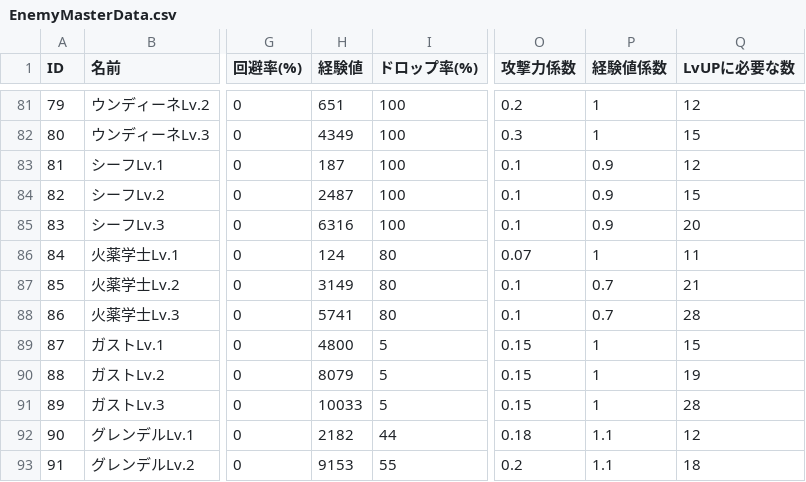
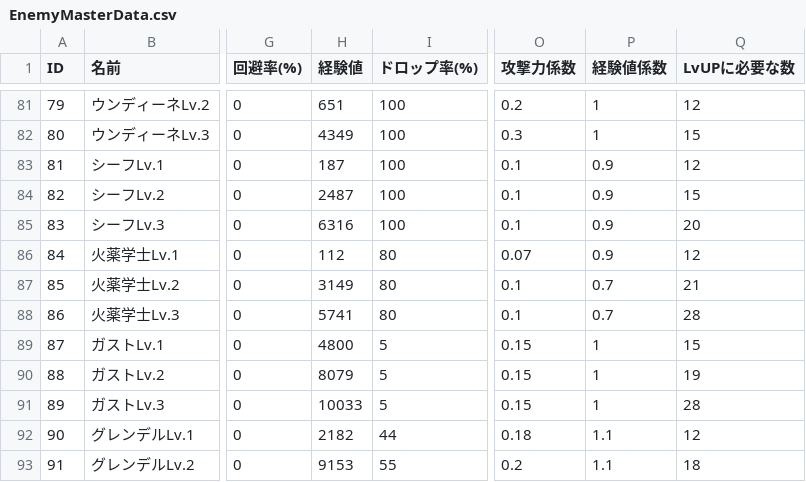
Before and after one commit to gif-hara/MineS, a CSV file: Assets/DataSources/Csv/EnemyMasterData.csv, drawn as a sheet; only a part is shown, gaps mark what is left out; the diff covers the shown part only; the diff names each change by its address in the sheet, - before the commit and + after, or states it on an @@ line.

```diff
--- a/Assets/DataSources/Csv/EnemyMasterData.csv
+++ b/Assets/DataSources/Csv/EnemyMasterData.csv
-H86 (経験値): 124
+H86 (経験値): 112
-P86 (経験値係数): 1
+P86 (経験値係数): 0.9
-Q86 (LvUPに必要な数): 11
+Q86 (LvUPに必要な数): 12
```
Also changed, not shown: 6 added rows and 17 edited cells elsewhere in this file, 41 other files.
